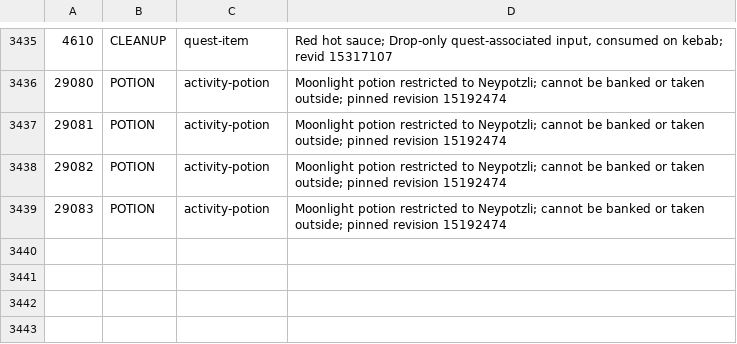
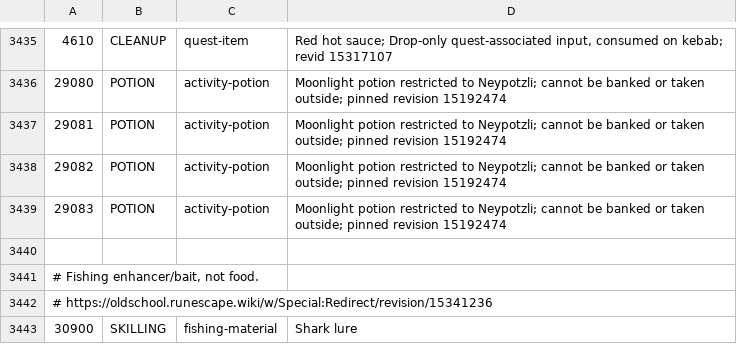
Before and after one commit to smithtrenton/bank-architect, a TSV file: src/main/resources/com/pkoka5/ironmanbankarchitect/catalog/canonical-item-classification-overrides.tsv, drawn as a sheet; only a part is shown, gaps mark what is left out; the diff names each change by its address in the sheet, - before the commit and + after, or states it on an @@ line.

Commit message:
Apply full semantic review of 356 missing Wiki items

```diff
--- a/src/main/resources/com/pkoka5/ironmanbankarchitect/catalog/canonical-item-classification-overrides.tsv
+++ b/src/main/resources/com/pkoka5/ironmanbankarchitect/catalog/canonical-item-classification-overrides.tsv
+row 3440: (empty)
+row 3441: # Fishing enhancer/bait, not food.
+row 3442: # https://oldschool.runescape.wiki/w/Special:Redirect/revision/15341236
+row 3443: 30900 | SKILLING | fishing-material | Shark lure
```
Also changed, not shown: src/main/resources/com/pkoka5/ironmanbankarchitect/catalog/item-usage-tags.tsv, 12 other files.
